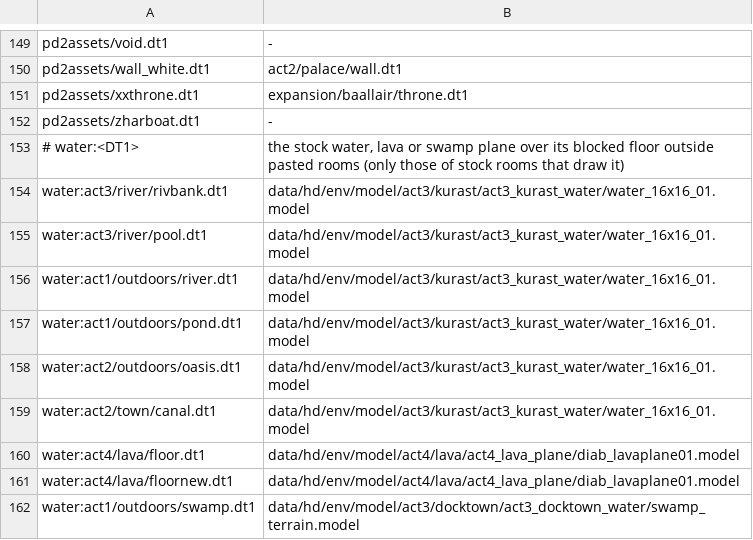
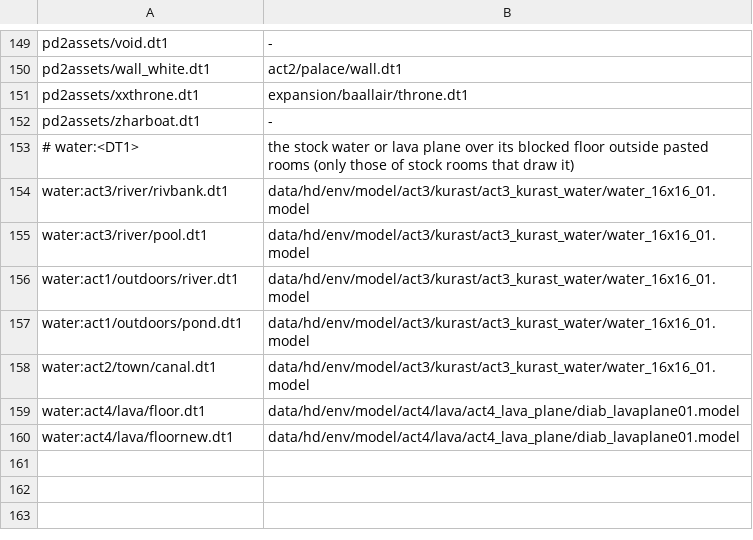
Before and after one commit to synpoox/pd2-resurrected, a TSV file: merge/presets-hd.tsv, drawn as a sheet; only a part is shown, gaps mark what is left out.

```diff
--- a/merge/presets-hd.tsv
+++ b/merge/presets-hd.tsv
@@ -152,3 +152,3 @@ pd2assets/xxthrone.dt1	expansion/baallair/throne.dt1
 pd2assets/zharboat.dt1	-
-# water:<DT1>	the stock water, lava or swamp plane over its blocked floor outside pasted rooms (only those of stock rooms that draw it)
+# water:<DT1>	the stock water or lava plane over its blocked floor outside pasted rooms (only those of stock rooms that draw it)
 water:act3/river/rivbank.dt1	data/hd/env/model/act3/kurast/act3_kurast_water/water_16x16_01.model
@@ -157,3 +157,2 @@ water:act1/outdoors/river.dt1	data/hd/env/model/act3/kurast/act3_kurast_water/wa
 water:act1/outdoors/pond.dt1	data/hd/env/model/act3/kurast/act3_kurast_water/water_16x16_01.model
-water:act2/outdoors/oasis.dt1	data/hd/env/model/act3/kurast/act3_kurast_water/water_16x16_01.model
 water:act2/town/canal.dt1	data/hd/env/model/act3/kurast/act3_kurast_water/water_16x16_01.model
@@ -161,2 +160 @@ water:act4/lava/floor.dt1	data/hd/env/model/act4/lava/act4_lava_plane/diab_lavap
 water:act4/lava/floornew.dt1	data/hd/env/model/act4/lava/act4_lava_plane/diab_lavaplane01.model
-water:act1/outdoors/swamp.dt1	data/hd/env/model/act3/docktown/act3_docktown_water/swamp_terrain.model
```
Also changed, not shown: 4 other files.
